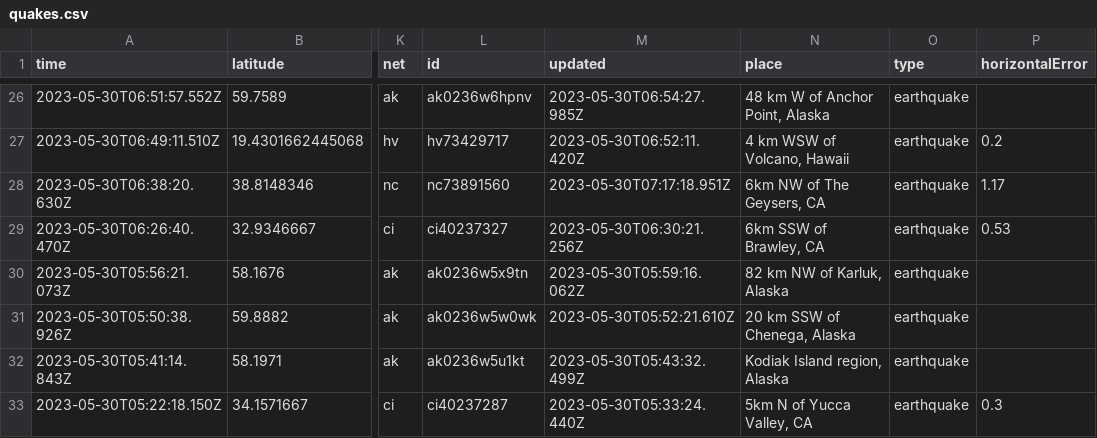
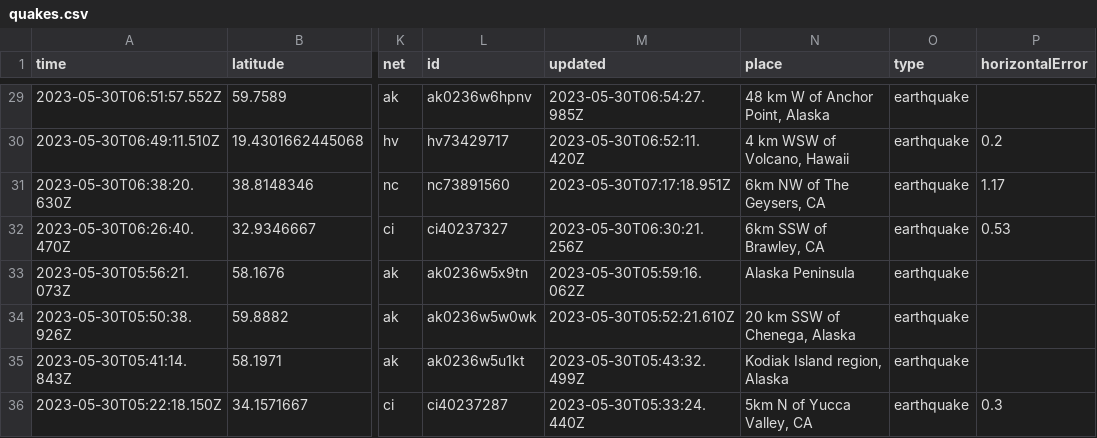
Before and after one commit to ashu-parida-hpe/sample-java-app, a CSV file: quakes.csv, drawn as a sheet; only a part is shown, gaps mark what is left out; addresses are those after the commit; the diff covers the shown part only; the diff names each change by its address in the sheet, - before the commit and + after, or states it on an @@ line.

```diff
--- a/quakes.csv
+++ b/quakes.csv
-N33 (place): 82 km NW of Karluk, Alaska
+N33 (place): Alaska Peninsula
```
Also changed, not shown: 3 added rows, 2 removed rows and 28 edited cells elsewhere in this file.
